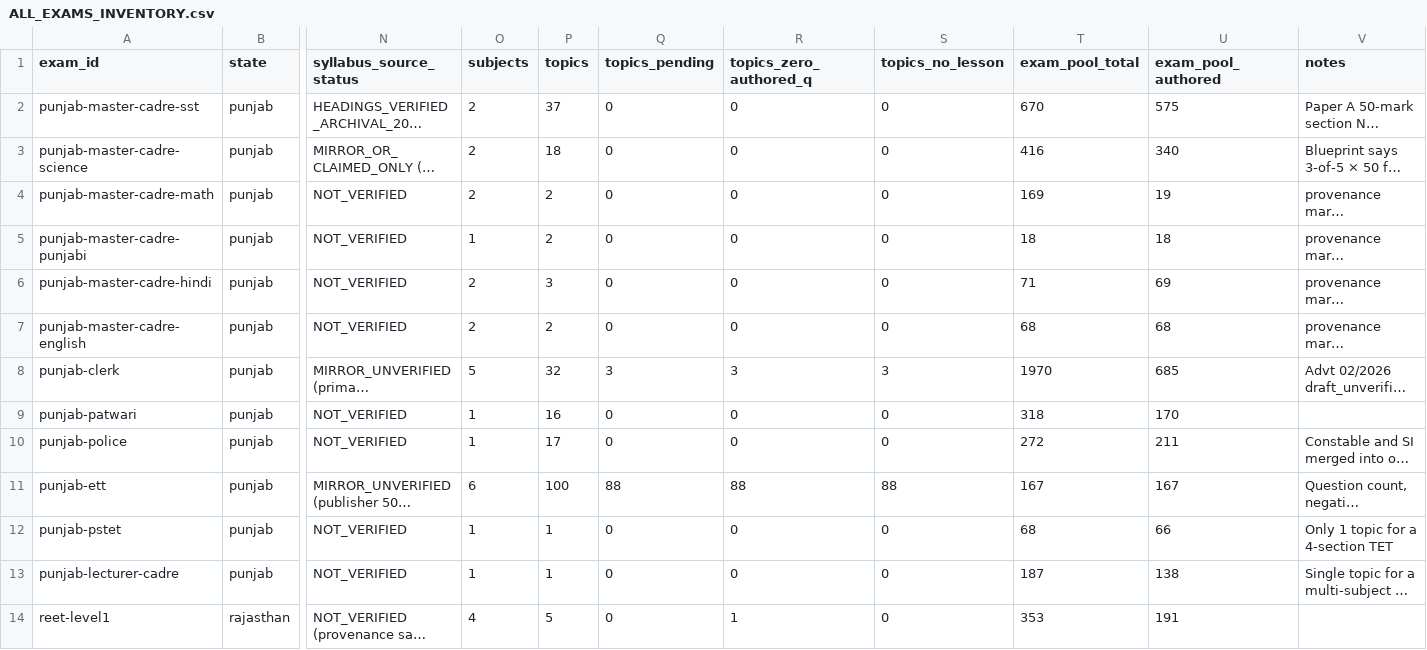
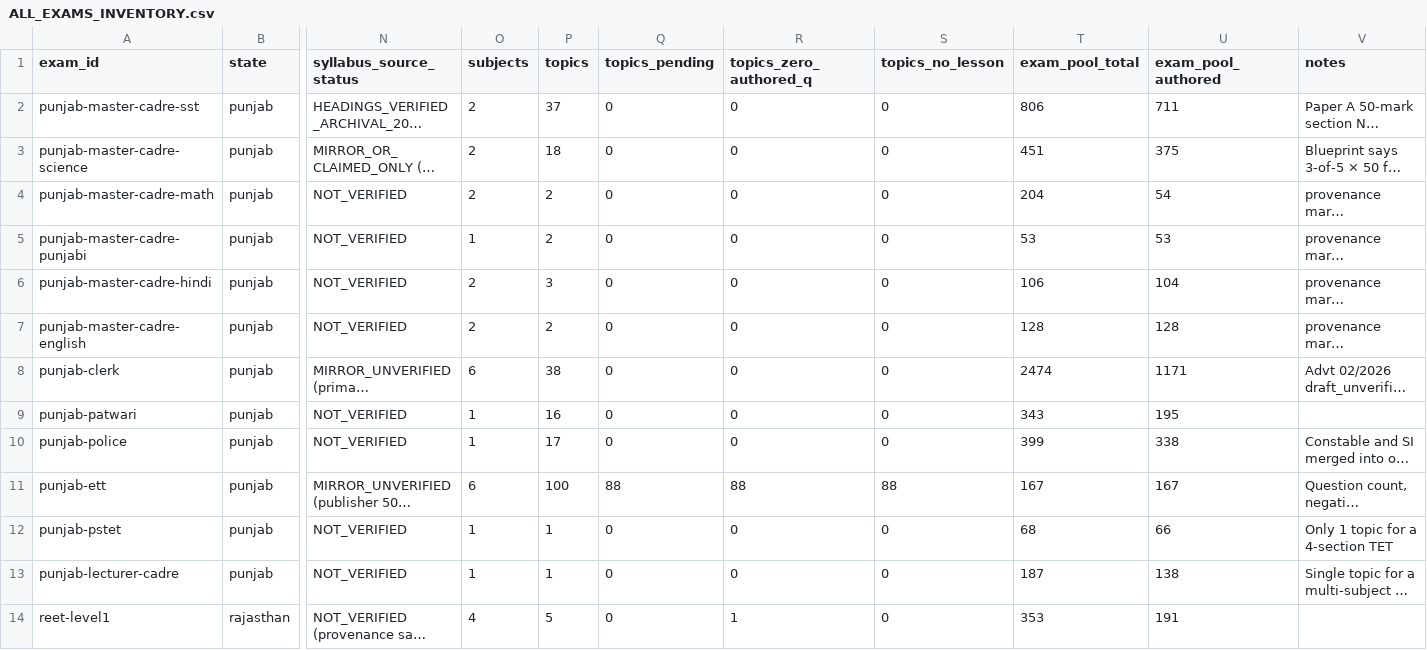
Before and after one commit to satdevkumar021-glitch/examsathi, a CSV file: audit/ALL_EXAMS_INVENTORY.csv, drawn as a sheet; only a part is shown, gaps mark what is left out; long unchanged cells end in …; the diff covers the shown part only; the diff names each change by its address in the sheet, - before the commit and + after, or states it on an @@ line.

Commit message:
fix(P0-10): relabel Clerk 'Full Syllabus' mocks; refresh audit snapshot after v2.6.0 merge

```diff
--- a/audit/ALL_EXAMS_INVENTORY.csv
+++ b/audit/ALL_EXAMS_INVENTORY.csv
-T2 (exam_pool_total): 670
+T2 (exam_pool_total): 806
-U2 (exam_pool_authored): 575
+U2 (exam_pool_authored): 711
-T3 (exam_pool_total): 416
+T3 (exam_pool_total): 451
-U3 (exam_pool_authored): 340
+U3 (exam_pool_authored): 375
-T4 (exam_pool_total): 169
+T4 (exam_pool_total): 204
-U4 (exam_pool_authored): 19
+U4 (exam_pool_authored): 54
-T5 (exam_pool_total): 18
+T5 (exam_pool_total): 53
-U5 (exam_pool_authored): 18
+U5 (exam_pool_authored): 53
-T6 (exam_pool_total): 71
+T6 (exam_pool_total): 106
-U6 (exam_pool_authored): 69
+U6 (exam_pool_authored): 104
-T7 (exam_pool_total): 68
+T7 (exam_pool_total): 128
-U7 (exam_pool_authored): 68
+U7 (exam_pool_authored): 128
-O8 (subjects): 5
+O8 (subjects): 6
-P8 (topics): 32
+P8 (topics): 38
-Q8 (topics_pending): 3
+Q8 (topics_pending): 0
-R8 (topics_zero_authored_q): 3
+R8 (topics_zero_authored_q): 0
-S8 (topics_no_lesson): 3
+S8 (topics_no_lesson): 0
-T8 (exam_pool_total): 1970
+T8 (exam_pool_total): 2474
-U8 (exam_pool_authored): 685
+U8 (exam_pool_authored): 1171
-T9 (exam_pool_total): 318
+T9 (exam_pool_total): 343
-U9 (exam_pool_authored): 170
+U9 (exam_pool_authored): 195
-T10 (exam_pool_total): 272
+T10 (exam_pool_total): 399
-U10 (exam_pool_authored): 211
+U10 (exam_pool_authored): 338
```
Also changed, not shown: 26 edited cells elsewhere in this file, 6 other files.
